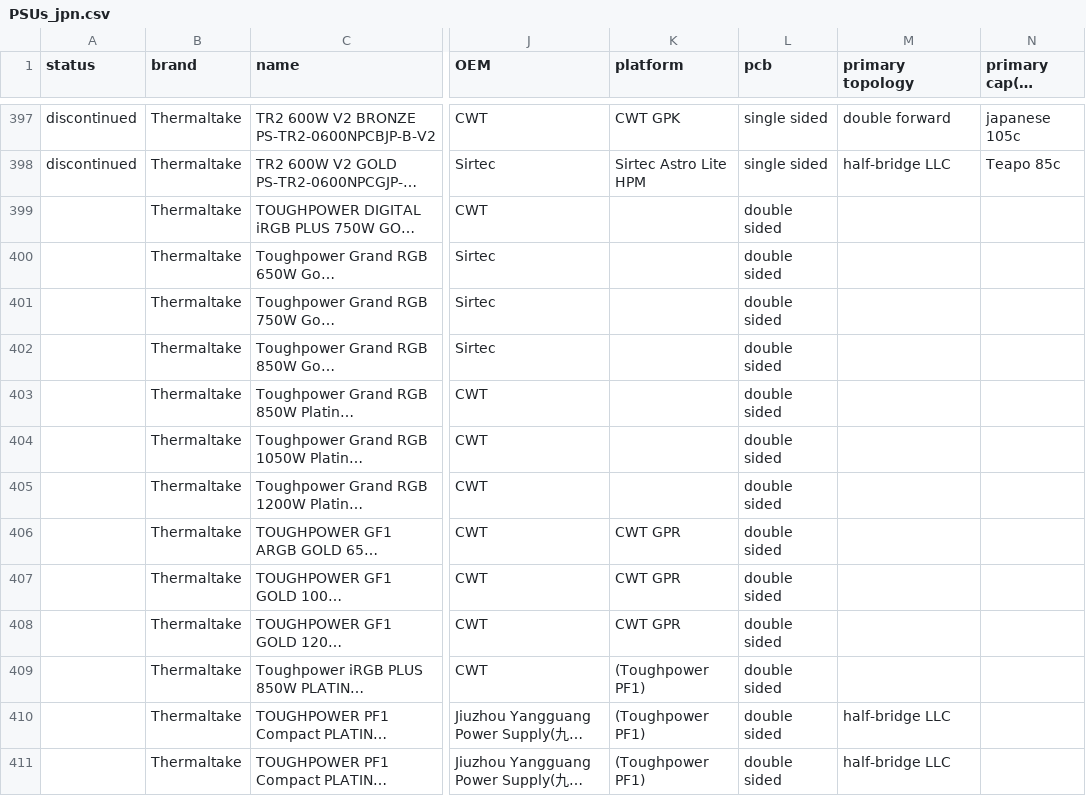
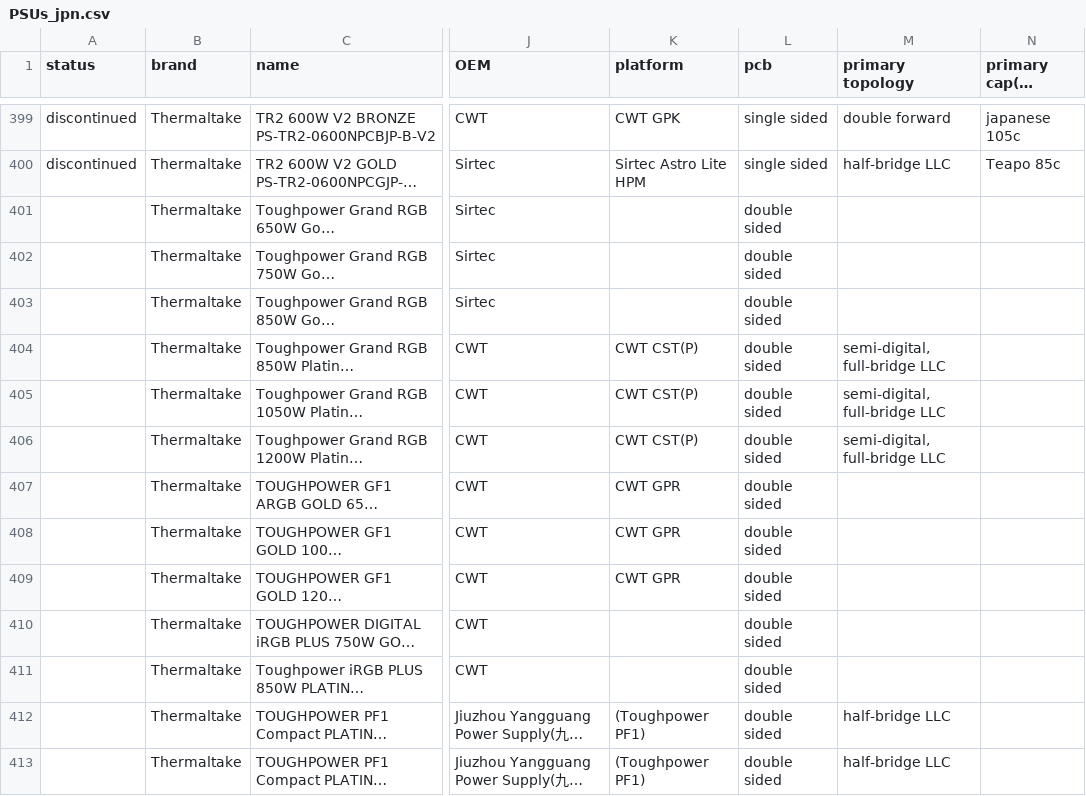
Before and after one commit to vpcf/PSUs_JPN, a CSV file: PSUs_jpn.csv, drawn as a sheet; only a part is shown, gaps mark what is left out; long unchanged cells end in …; addresses are those after the commit; the diff covers the shown part only; the diff names each change by its address in the sheet, - before the commit and + after, or states it on an @@ line.

```diff
--- a/PSUs_jpn.csv
+++ b/PSUs_jpn.csv
-K404:K406 (platform): (empty)
+K404:K406 (platform): CWT CST(P)
-M404:M406 (primary topology): (empty)
+M404:M406 (primary topology): semi-digital, full-bridge LLC
@@ row 399 moved to row 410: Thermaltake @@
-K411 (platform): (Toughpower PF1)
+K411 (platform): (empty)
```
Also changed, not shown: 8 added rows and 51 edited cells elsewhere in this file, 1 other file.
